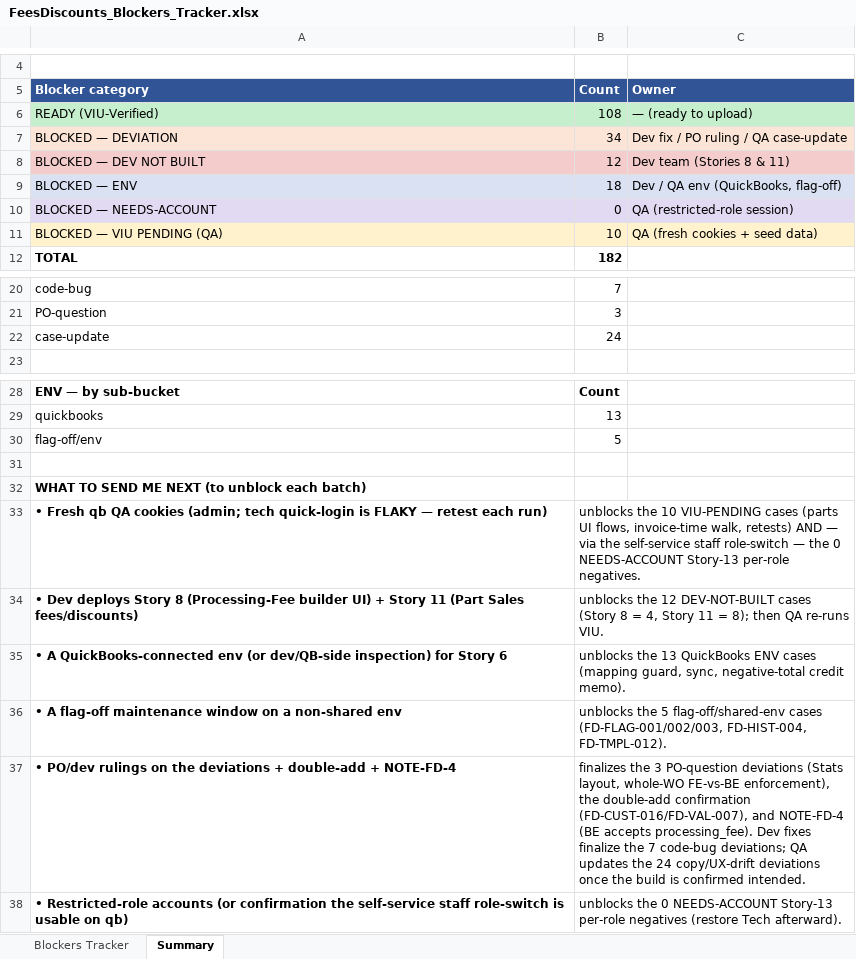
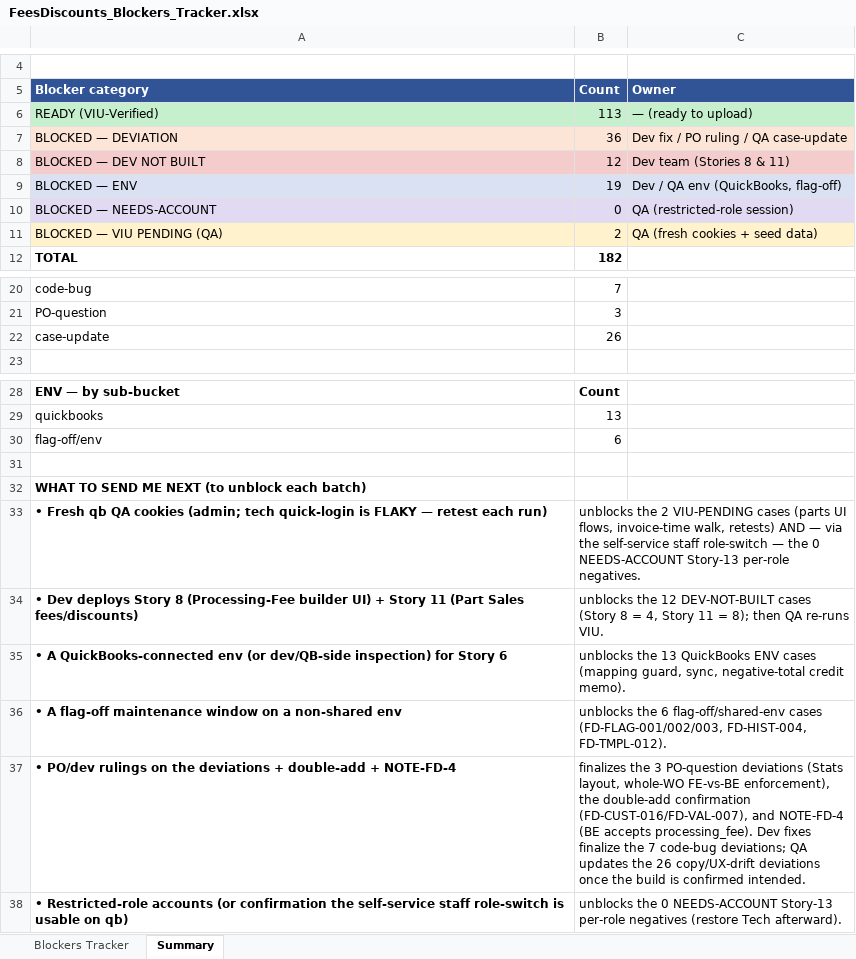
Before and after one commit to bilalmuzamil-sketch/Manual-test-Cases, an Excel workbook: build/fees-discounts/FeesDiscounts_Blockers_Tracker.xlsx, sheet Summary, drawn as a sheet; only a part is shown, gaps mark what is left out; values as stored, in another font and other column widths than the file's, no borders; the diff names each change by its address in the sheet, - before the commit and + after, or states it on an @@ line.

```diff
--- a/build/fees-discounts/FeesDiscounts_Blockers_Tracker.xlsx (sheet Summary)
+++ b/build/fees-discounts/FeesDiscounts_Blockers_Tracker.xlsx (sheet Summary)
-B6: 108
+B6: 113
-B7: 34
+B7: 36
-B9: 18
+B9: 19
-B11: 10
+B11: 2
-B22: 24
+B22: 26
-B30: 5
+B30: 6
-B33: unblocks the 10 VIU-PENDING cases…
+B33: unblocks the 2 VIU-PENDING cases…
-B36: unblocks the 5 flag-off/shared-env cases…
+B36: unblocks the 6 flag-off/shared-env cases…
-B37: …updates the 24 copy/UX-drift deviations…
+B37: …updates the 26 copy/UX-drift deviations…
```
Also changed, not shown: sheet Blockers Tracker, 5 other files.
